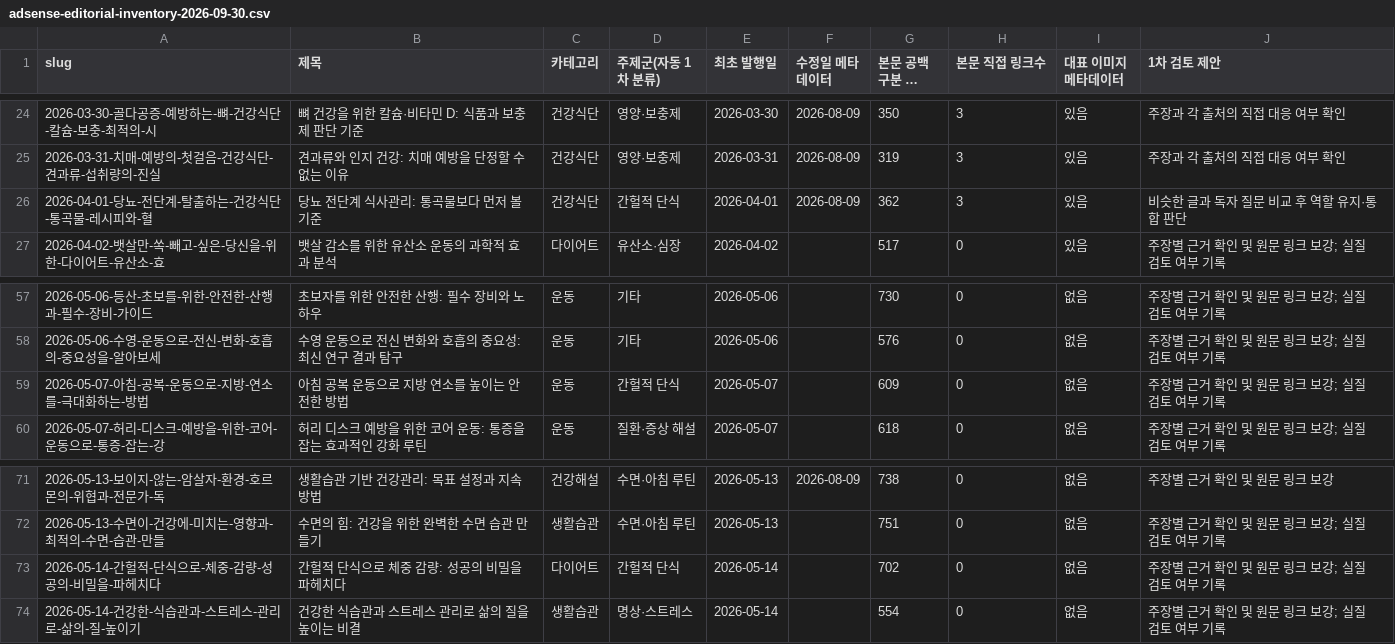
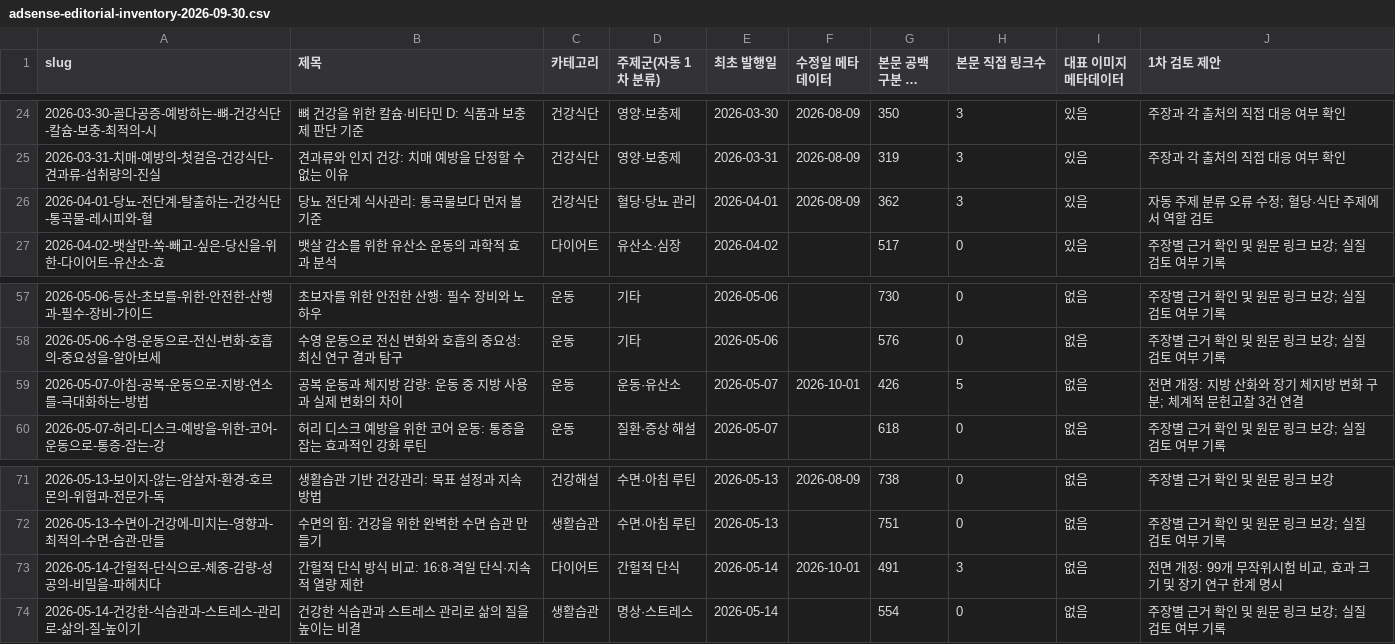
Before and after one commit to yoonezra-star/wellbeinghealth, a CSV file: reports/adsense-editorial-inventory-2026-09-30.csv, drawn as a sheet; only a part is shown, gaps mark what is left out; long unchanged cells end in ….

```diff
--- a/reports/adsense-editorial-inventory-2026-09-30.csv
+++ b/reports/adsense-editorial-inventory-2026-09-30.csv
@@ -25,3 +25,3 @@
 "2026-03-31-치매-예방의-첫걸음-건강식단-견과류-섭취량의-진실","견과류와 인지 건강: 치매 예방을 단정할 수 없는 이유","건강식단","영양·보충제","2026-03-31","2026-08-09","319","3","있음","주장과 각 출처의 직접 대응 여부 확인"
-"2026-04-01-당뇨-전단계-탈출하는-건강식단-통곡물-레시피와-혈","당뇨 전단계 식사관리: 통곡물보다 먼저 볼 기준","건강식단","간헐적 단식","2026-04-01","2026-08-09","362","3","있음","비슷한 글과 독자 질문 비교 후 역할 유지·통합 판단"
+"2026-04-01-당뇨-전단계-탈출하는-건강식단-통곡물-레시피와-혈","당뇨 전단계 식사관리: 통곡물보다 먼저 볼 기준","건강식단","혈당·당뇨 관리","2026-04-01","2026-08-09","362","3","있음","자동 주제 분류 오류 수정; 혈당·식단 주제에서 역할 검토"
 "2026-04-02-뱃살만-쏙-빼고-싶은-당신을-위한-다이어트-유산소-효","뱃살 감소를 위한 유산소 운동의 과학적 효과 분석","다이어트","유산소·심장","2026-04-02","","517","0","있음","주장별 근거 확인 및 원문 링크 보강; 실질 검토 여부 기록"
@@ -58,3 +58,3 @@
 "2026-05-06-수영-운동으로-전신-변화-호흡의-중요성을-알아보세","수영 운동으로 전신 변화와 호흡의 중요성: 최신 연구 결과 탐구","운동","기타","2026-05-06","","576","0","없음","주장별 근거 확인 및 원문 링크 보강; 실질 검토 여부 기록"
-"2026-05-07-아침-공복-운동으로-지방-연소를-극대화하는-방법","아침 공복 운동으로 지방 연소를 높이는 안전한 방법","운동","간헐적 단식","2026-05-07","","609","0","없음","주장별 근거 확인 및 원문 링크 보강; 실질 검토 여부 기록"
+"2026-05-07-아침-공복-운동으로-지방-연소를-극대화하는-방법","공복 운동과 체지방 감량: 운동 중 지방 사용과 실제 변화의 차이","운동","운동·유산소","2026-05-07","2026-10-01","426","5","없음","전면 개정: 지방 산화와 장기 체지방 변화 구분; 체계적 문헌고찰 3건 연결"
 "2026-05-07-허리-디스크-예방을-위한-코어-운동으로-통증-잡는-강","허리 디스크 예방을 위한 코어 운동: 통증을 잡는 효과적인 강화 루틴","운동","질환·증상 해설","2026-05-07","","618","0","없음","주장별 근거 확인 및 원문 링크 보강; 실질 검토 여부 기록"
@@ -72,3 +72,3 @@
 "2026-05-13-수면이-건강에-미치는-영향과-최적의-수면-습관-만들","수면의 힘: 건강을 위한 완벽한 수면 습관 만들기","생활습관","수면·아침 루틴","2026-05-13","","751","0","없음","주장별 근거 확인 및 원문 링크 보강; 실질 검토 여부 기록"
-"2026-05-14-간헐적-단식으로-체중-감량-성공의-비밀을-파헤치다","간헐적 단식으로 체중 감량: 성공의 비밀을 파헤치다","다이어트","간헐적 단식","2026-05-14","","702","0","없음","주장별 근거 확인 및 원문 링크 보강; 실질 검토 여부 기록"
+"2026-05-14-간헐적-단식으로-체중-감량-성공의-비밀을-파헤치다","간헐적 단식 방식 비교: 16:8·격일 단식·지속적 열량 제한","다이어트","간헐적 단식","2026-05-14","2026-10-01","491","3","없음","전면 개정: 99개 무작위시험 비교, 효과 크기 및 장기 연구 한계 명시"
 "2026-05-14-건강한-식습관과-스트레스-관리로-삶의-질-높이기","건강한 식습관과 스트레스 관리로 삶의 질을 높이는 비결","생활습관","명상·스트레스","2026-05-14","","554","0","없음","주장별 근거 확인 및 원문 링크 보강; 실질 검토 여부 기록"
```
Also changed, not shown: 3 other files.
